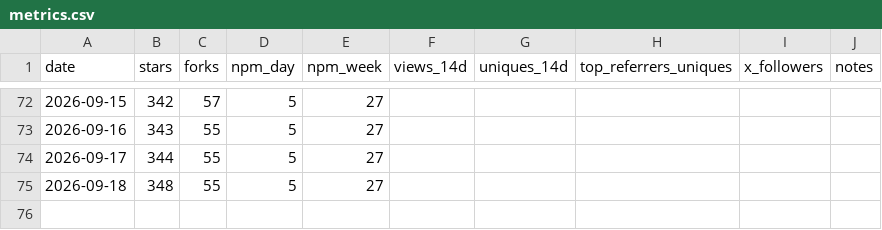
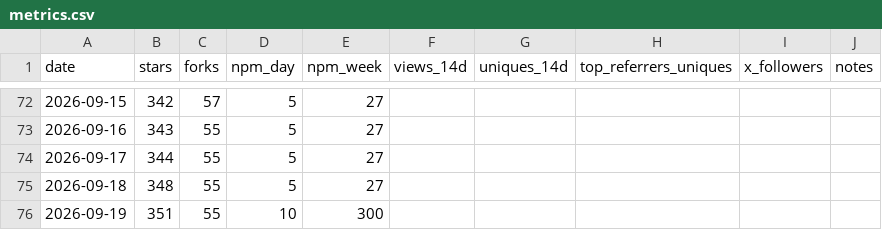
Before and after one commit to raysonmeng/agent-bridge, a CSV file: metrics.csv, drawn as a sheet; only a part is shown, gaps mark what is left out.

```diff
--- a/metrics.csv
+++ b/metrics.csv
@@ -75 +75,2 @@ date,stars,forks,npm_day,npm_week,views_14d,uniques_14d,top_referrers_uniques,x_
 2026-09-18,348,55,5,27,,,"",,
+2026-09-19,351,55,10,300,,,"",,
```
Also changed, not shown: 1 other file.
